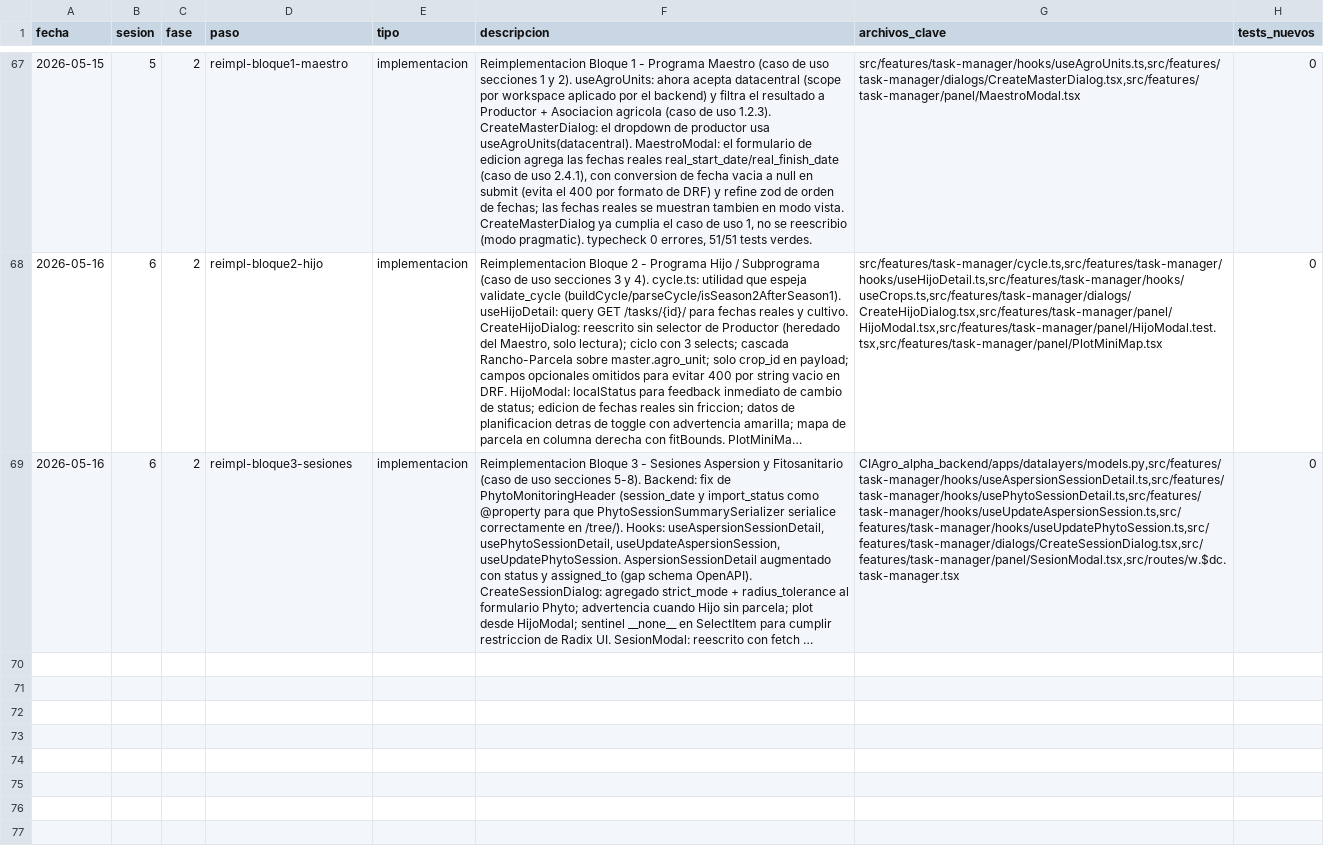
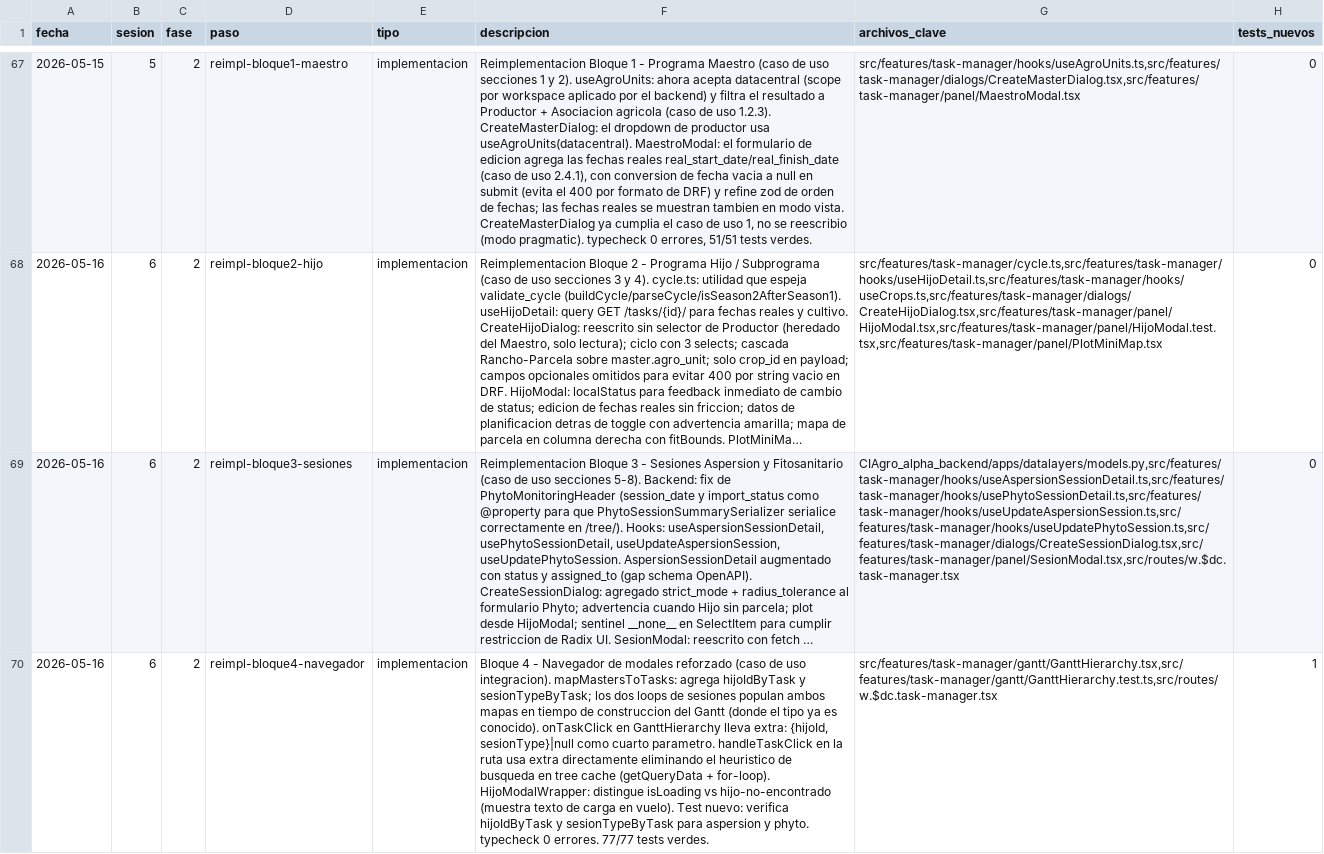
Before and after one commit to aeguzsando1987/ciagro-frontend, a CSV file: logs/dev_log.csv, drawn as a sheet; only a part is shown, gaps mark what is left out; long unchanged cells end in …; the diff names each change by its address in the sheet, - before the commit and + after, or states it on an @@ line.

Commit message:
feat(task-manager): Bloque 5 — Tests, logs y cierre de la reimplementación
Sesión 6, 2026-05-16. Reimplementación del Task Manager — Bloque 5 (cierre).

GanttHierarchy.test.ts:
- Nuevo test: "popula hijoIdByTask y sesionTypeByTask para aspersion y phyto".
  Verifica que ambos mapas (añadidos en Bloque 4) se populan correctamente
  para los dos tipos de sesión y que Master/Hijo no aparecen en ellos.

Logs actualizados:
- development.md: entrada narrativa de Bloque 4 (navegador de modales).
- dev_log.csv: fila de cierre de Bloque 4 (77 tests, 0 errores).
- roadmap.md: estado de Fase 2 marcado como completado.

77/77 tests verdes, 0 errores typecheck.

```diff
--- a/logs/dev_log.csv
+++ b/logs/dev_log.csv
+row 70: 2026-05-16 | 6 | 2 | reimpl-bloque4-navegador | implementacion | Bloque 4 - Navegador de modales reforzado (caso de uso integracion). mapMastersToTasks: agrega hijoIdByTask y sesionTypeByTask; los dos loops de sesiones populan ambos mapas en tiempo de construccion del Gantt (donde el tipo ya es conocido). onTaskClick en GanttHierarchy lleva extra: {hijoId, sesionType}|null como cuarto parametro. handleTaskClick en la ruta usa extra directamente eliminando el heuristico de busqueda en tree cache (getQueryData + for-loop). HijoModalWrapper: distingue isLoading vs hijo-no-encontrado (muestra texto de carga en vuelo). Test nuevo: verifica hijoIdByTask y sesionTypeByTask para aspersion y phyto. typecheck 0 errores. 77/77 tests verdes. | src/features/task-manager/gantt/GanttHierarchy.tsx,src/features/task-manager/gantt/GanttHierarchy.test.ts,src/routes/w.$dc.task-manager.tsx | 1
```
Also changed, not shown: 4 other files.
